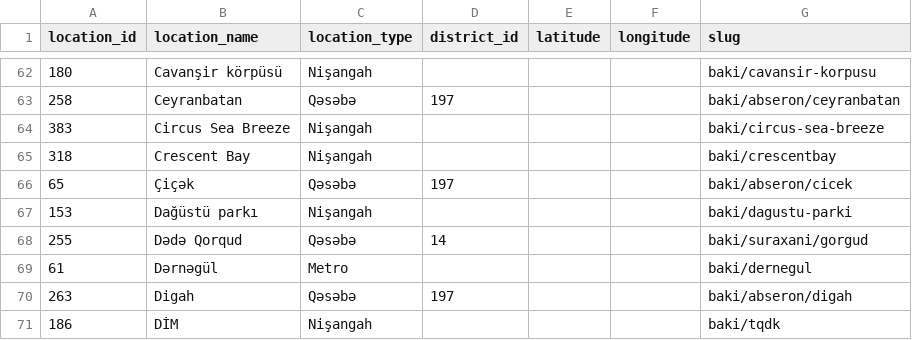
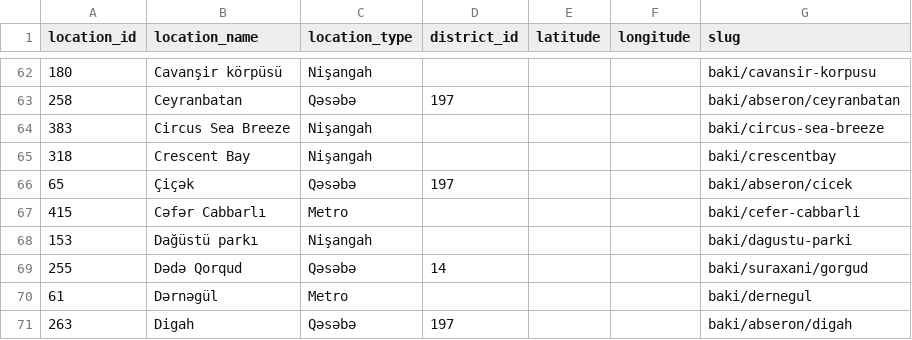
Before and after one commit to baki-kiraye-komanda/kiraye-kompasi, a CSV file: data/ref/locations.csv, drawn as a sheet; only a part is shown, gaps mark what is left out; the shorter side is filled out with more unchanged rows.

```diff
--- a/data/ref/locations.csv
+++ b/data/ref/locations.csv
@@ -66,2 +66,3 @@
 65,Çiçək,Qəsəbə,197,,,baki/abseron/cicek
+415,Cəfər Cabbarlı,Metro,,,,baki/cefer-cabbarli
 153,Dağüstü parkı,Nişangah,,,,baki/dagustu-parki
```
Also changed, not shown: 26 other files.
